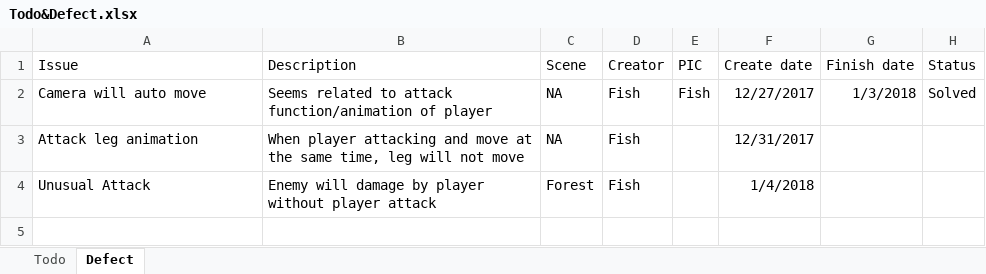
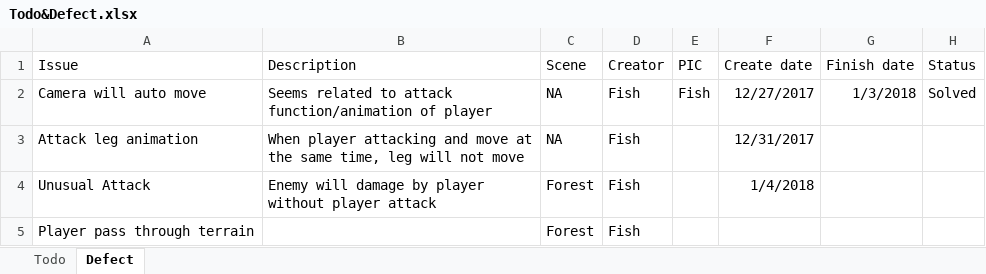
Before and after one commit to TeamNull/FYP, an Excel workbook: Todo&Defect.xlsx, sheet Defect, drawn as a sheet; values as stored, in another font and other column widths than the file's, no borders; the diff names each change by its address in the sheet, - before the commit and + after, or states it on an @@ line.

```diff
--- a/Todo&Defect.xlsx (sheet Defect)
+++ b/Todo&Defect.xlsx (sheet Defect)
+row 5: Player pass through terrain |  | Forest | Fish
```
Also changed, not shown: sheet Todo, 4 other files.
